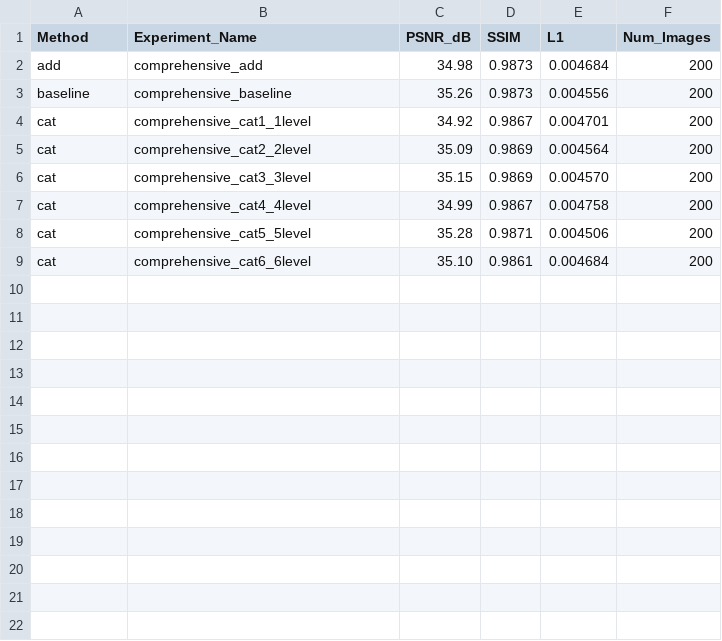
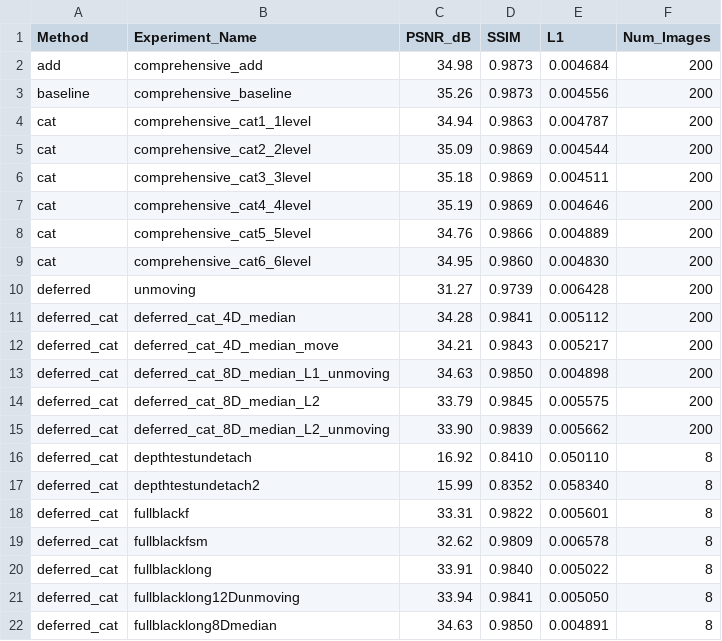
Before and after one commit to NilKel/nest-splatting, a CSV file: metrics_tables/chair_test_metrics.csv, drawn as a sheet; only a part is shown; the diff covers the shown part only.

```diff
--- a/metrics_tables/chair_test_metrics.csv
+++ b/metrics_tables/chair_test_metrics.csv
@@ -3,7 +3,20 @@ add,comprehensive_add,34.98,0.9873,0.004684,200
 baseline,comprehensive_baseline,35.26,0.9873,0.004556,200
-cat,comprehensive_cat1_1level,34.92,0.9867,0.004701,200
-cat,comprehensive_cat2_2level,35.09,0.9869,0.004564,200
-cat,comprehensive_cat3_3level,35.15,0.9869,0.004570,200
-cat,comprehensive_cat4_4level,34.99,0.9867,0.004758,200
-cat,comprehensive_cat5_5level,35.28,0.9871,0.004506,200
-cat,comprehensive_cat6_6level,35.10,0.9861,0.004684,200
+cat,comprehensive_cat1_1level,34.94,0.9863,0.004787,200
+cat,comprehensive_cat2_2level,35.09,0.9869,0.004544,200
+cat,comprehensive_cat3_3level,35.18,0.9869,0.004511,200
+cat,comprehensive_cat4_4level,35.19,0.9869,0.004646,200
+cat,comprehensive_cat5_5level,34.76,0.9866,0.004889,200
+cat,comprehensive_cat6_6level,34.95,0.9860,0.004830,200
+deferred,unmoving,31.27,0.9739,0.006428,200
+deferred_cat,deferred_cat_4D_median,34.28,0.9841,0.005112,200
+deferred_cat,deferred_cat_4D_median_move,34.21,0.9843,0.005217,200
+deferred_cat,deferred_cat_8D_median_L1_unmoving,34.63,0.9850,0.004898,200
+deferred_cat,deferred_cat_8D_median_L2,33.79,0.9845,0.005575,200
+deferred_cat,deferred_cat_8D_median_L2_unmoving,33.90,0.9839,0.005662,200
+deferred_cat,depthtestundetach,16.92,0.8410,0.050110,8
+deferred_cat,depthtestundetach2,15.99,0.8352,0.058340,8
+deferred_cat,fullblackf,33.31,0.9822,0.005601,8
+deferred_cat,fullblackfsm,32.62,0.9809,0.006578,8
+deferred_cat,fullblacklong,33.91,0.9840,0.005022,8
+deferred_cat,fullblacklong12Dunmoving,33.94,0.9841,0.005050,8
+deferred_cat,fullblacklong8Dmedian,34.63,0.9850,0.004891,8
```
Also changed, not shown: 9 added rows elsewhere in this file, metrics_tables/chair_train_metrics.csv, metrics_tables/mic_test_metrics.csv, 32 other files.
